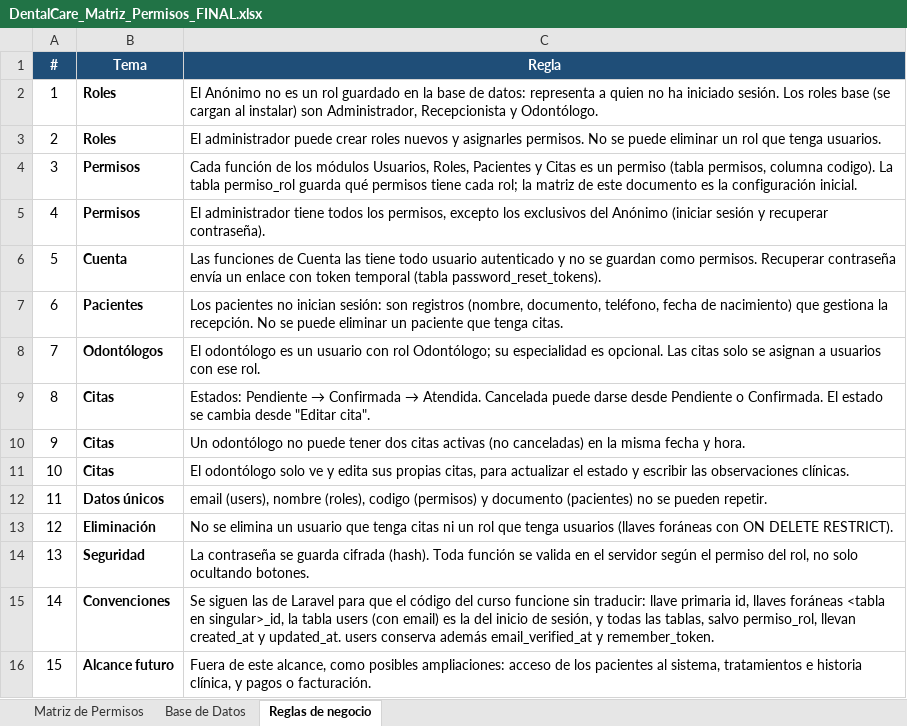
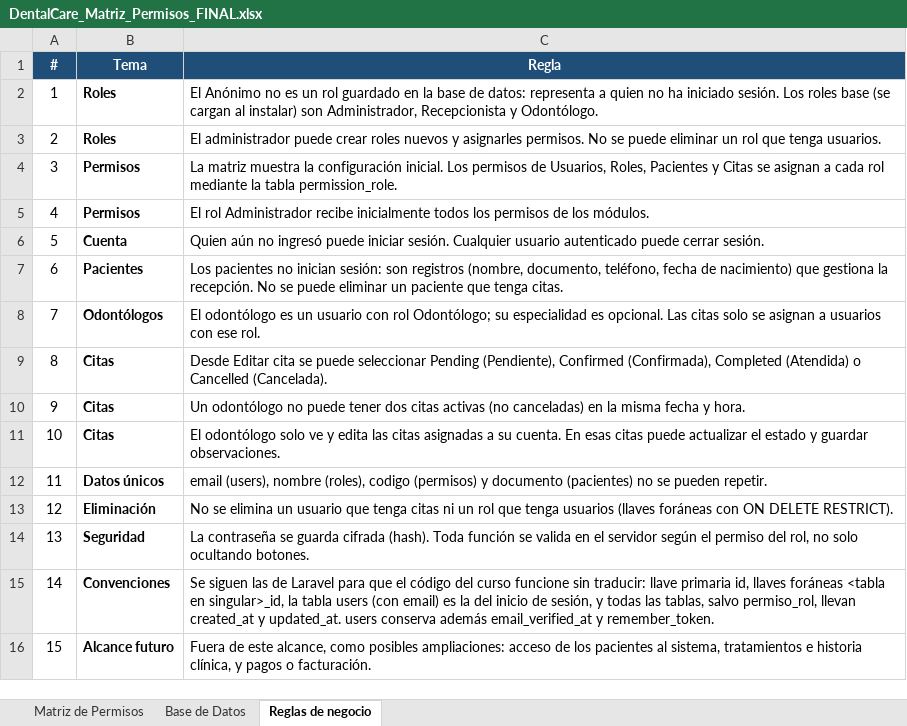
Before and after one commit to aluminetor/DentalCare, an Excel workbook: docs/DentalCare_Matriz_Permisos_FINAL.xlsx, sheet Reglas de negocio, drawn as a sheet; values as stored, in another font and other column widths than the file's, no borders; the diff names each change by its address in the sheet, - before the commit and + after, or states it on an @@ line.

```diff
--- a/docs/DentalCare_Matriz_Permisos_FINAL.xlsx (sheet Reglas de negocio)
+++ b/docs/DentalCare_Matriz_Permisos_FINAL.xlsx (sheet Reglas de negocio)
-C4 (Regla): Cada función de los módulos Usuarios, Roles, Pacientes y Citas es un permiso (tabla permisos, columna codigo). La tabla permiso_rol guarda qué permisos tiene cada rol; la matriz de este documento es la configuración inicial.
+C4 (Regla): La matriz muestra la configuración inicial. Los permisos de Usuarios, Roles, Pacientes y Citas se asignan a cada rol mediante la tabla permission_role.
-C5 (Regla): El administrador tiene todos los permisos, excepto los exclusivos del Anónimo (iniciar sesión y recuperar contraseña).
+C5 (Regla): El rol Administrador recibe inicialmente todos los permisos de los módulos.
-C6 (Regla): Las funciones de Cuenta las tiene todo usuario autenticado y no se guardan como permisos. Recuperar contraseña envía un enlace con token temporal (tabla password_reset_tokens).
+C6 (Regla): Quien aún no ingresó puede iniciar sesión. Cualquier usuario autenticado puede cerrar sesión.
@@ C9 (Regla): Estados: Pendiente → Confirmada → Atendida. Cancelada puede darse desde Pendiente o Confirmada. El estado se cambia desde "Editar cita". → Desde Editar cita se puede seleccionar Pending (Pendiente), Confirmed (Confirmada), Completed (Atendida) o Cancelled (Cancelada). @@
-C11 (Regla): …y edita sus propias citas, para actualizar el estado y escribir las observaciones clínicas.
+C11 (Regla): …y edita las citas asignadas a su cuenta. En esas citas puede actualizar el estado y guardar observaciones.
```
Also changed, not shown: sheet Matriz de Permisos, sheet Base de Datos, 1 other file.
